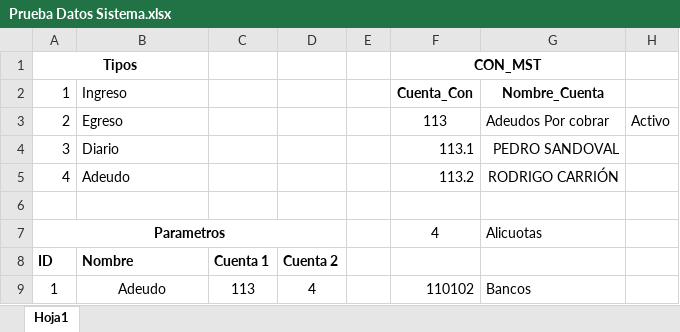
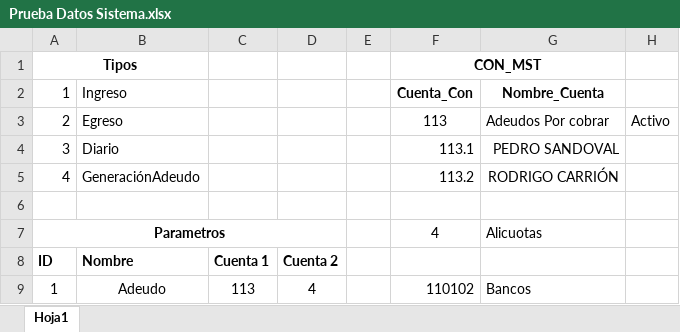
Before and after one commit to PatoPC/ProyectoConjuntos, an Excel workbook: Prueba Datos Sistema.xlsx, sheet Hoja1, drawn as a sheet; only a part is shown; values as stored, in another font and other column widths than the file's, no borders; the diff names each change by its address in the sheet, - before the commit and + after, or states it on an @@ line.

Commit message:
Inicio de guardar cabecera cuando se crea el adeudo

```diff
--- a/Prueba Datos Sistema.xlsx (sheet Hoja1)
+++ b/Prueba Datos Sistema.xlsx (sheet Hoja1)
-B5 (Ingreso): Adeudo
+B5 (Ingreso): GeneraciónAdeudo
```
Also changed, not shown: 15 other files.
